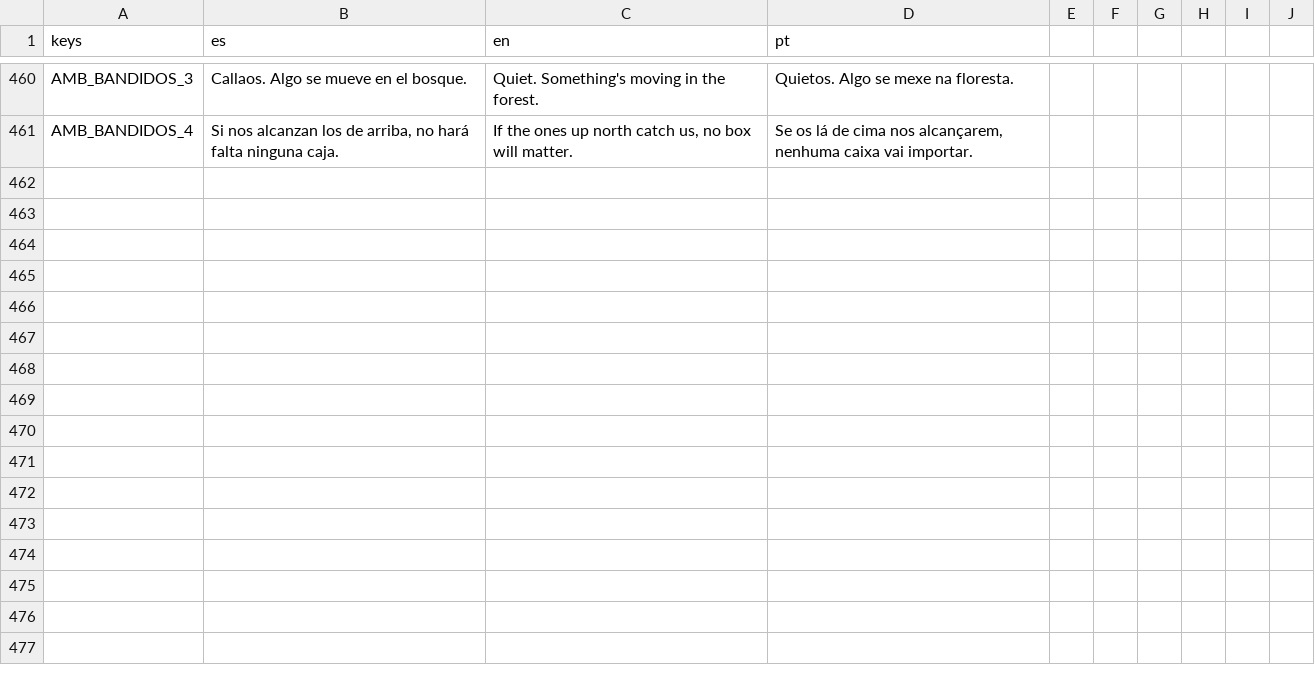
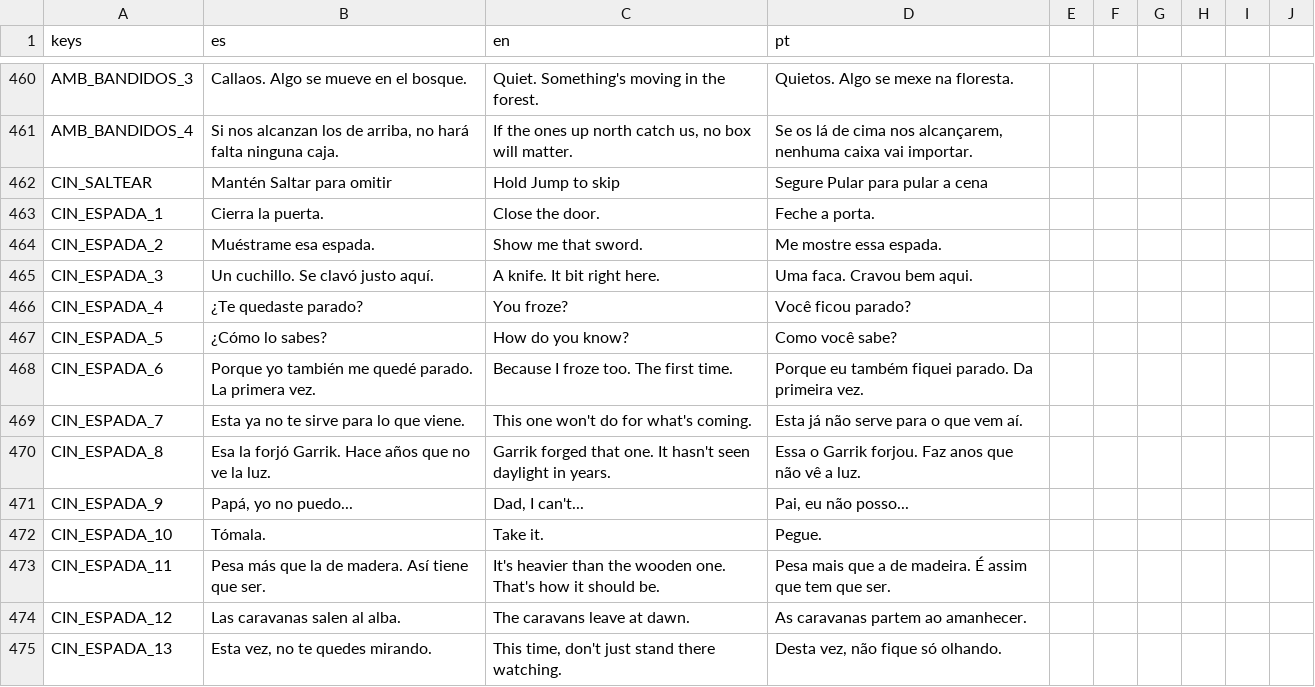
Before and after one commit to delfabroleandroezequiel-dotcom/videojogo, a CSV file: resources/localization/strings.csv, drawn as a sheet; only a part is shown, gaps mark what is left out.

```diff
--- a/resources/localization/strings.csv
+++ b/resources/localization/strings.csv
@@ -461 +461,15 @@ AMB_BANDIDOS_3,Callaos. Algo se mueve en el bosque.,Quiet. Something's moving in
 AMB_BANDIDOS_4,"Si nos alcanzan los de arriba, no hará falta ninguna caja.","If the ones up north catch us, no box will matter.","Se os lá de cima nos alcançarem, nenhuma caixa vai importar."
+CIN_SALTEAR,"Mantén Saltar para omitir","Hold Jump to skip","Segure Pular para pular a cena"
+CIN_ESPADA_1,"Cierra la puerta.","Close the door.","Feche a porta."
+CIN_ESPADA_2,"Muéstrame esa espada.","Show me that sword.","Me mostre essa espada."
+CIN_ESPADA_3,"Un cuchillo. Se clavó justo aquí.","A knife. It bit right here.","Uma faca. Cravou bem aqui."
+CIN_ESPADA_4,"¿Te quedaste parado?","You froze?","Você ficou parado?"
+CIN_ESPADA_5,"¿Cómo lo sabes?","How do you know?","Como você sabe?"
+CIN_ESPADA_6,"Porque yo también me quedé parado. La primera vez.","Because I froze too. The first time.","Porque eu também fiquei parado. Da primeira vez."
+CIN_ESPADA_7,"Esta ya no te sirve para lo que viene.","This one won't do for what's coming.","Esta já não serve para o que vem aí."
+CIN_ESPADA_8,"Esa la forjó Garrik. Hace años que no ve la luz.","Garrik forged that one. It hasn't seen daylight in years.","Essa o Garrik forjou. Faz anos que não vê a luz."
+CIN_ESPADA_9,"Papá, yo no puedo...","Dad, I can't...","Pai, eu não posso..."
+CIN_ESPADA_10,"Tómala.","Take it.","Pegue."
+CIN_ESPADA_11,"Pesa más que la de madera. Así tiene que ser.","It's heavier than the wooden one. That's how it should be.","Pesa mais que a de madeira. É assim que tem que ser."
+CIN_ESPADA_12,"Las caravanas salen al alba.","The caravans leave at dawn.","As caravanas partem ao amanhecer."
+CIN_ESPADA_13,"Esta vez, no te quedes mirando.","This time, don't just stand there watching.","Desta vez, não fique só olhando."
```
Also changed, not shown: 25 other files.
